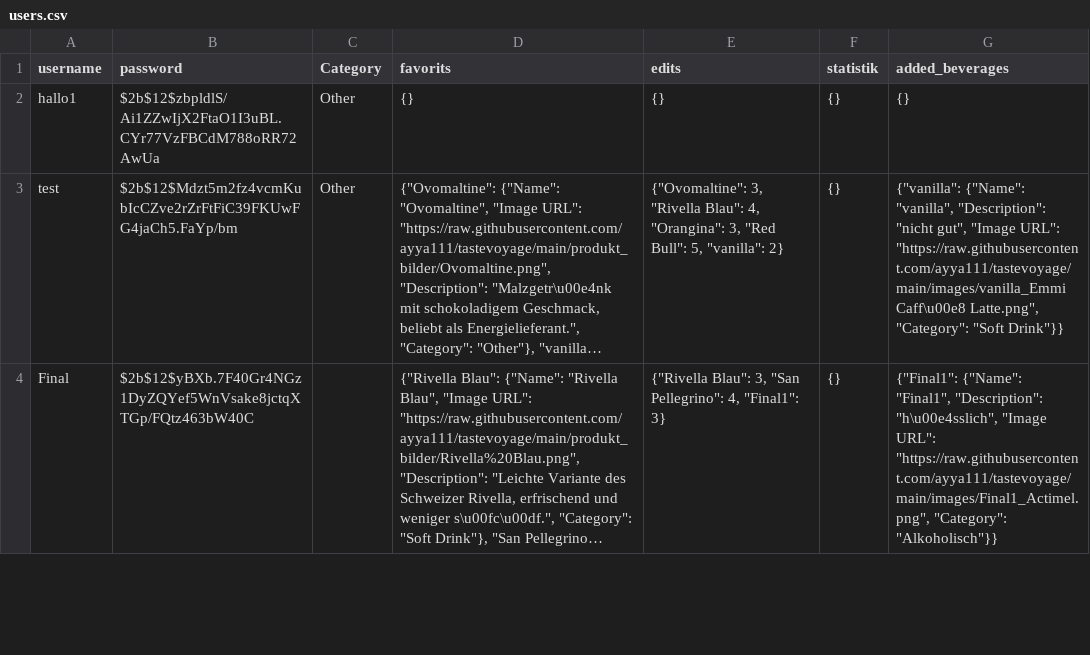
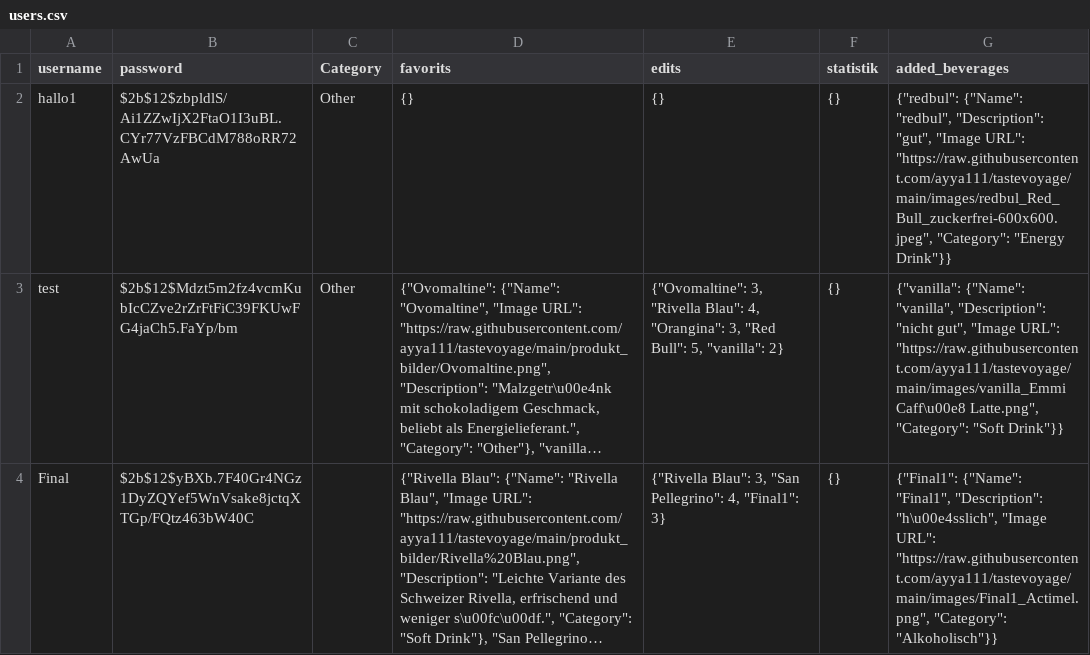
Before and after one commit to ayya111/tastevoyage, a CSV file: users.csv, drawn as a sheet; only a part is shown; long unchanged cells end in …; the diff names each change by its address in the sheet, - before the commit and + after, or states it on an @@ line.

Commit message:
update file

```diff
--- a/users.csv
+++ b/users.csv
-G2 (added_beverages): {}
+G2 (added_beverages): {"redbul": {"Name": "redbul", "Description": "gut", "Image URL": "https://raw.githubusercontent.com/ayya111/tastevoyage/main/images/redbul_Red_Bull_zuckerfrei-600x600.jpeg", "Category": "Energy Drink"}}
```
